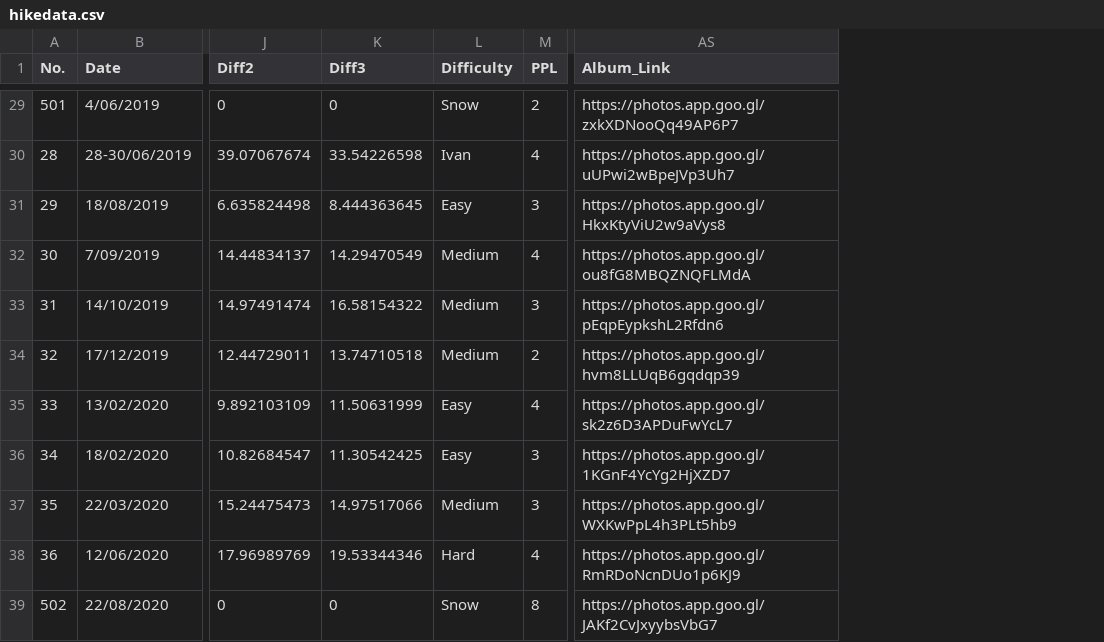
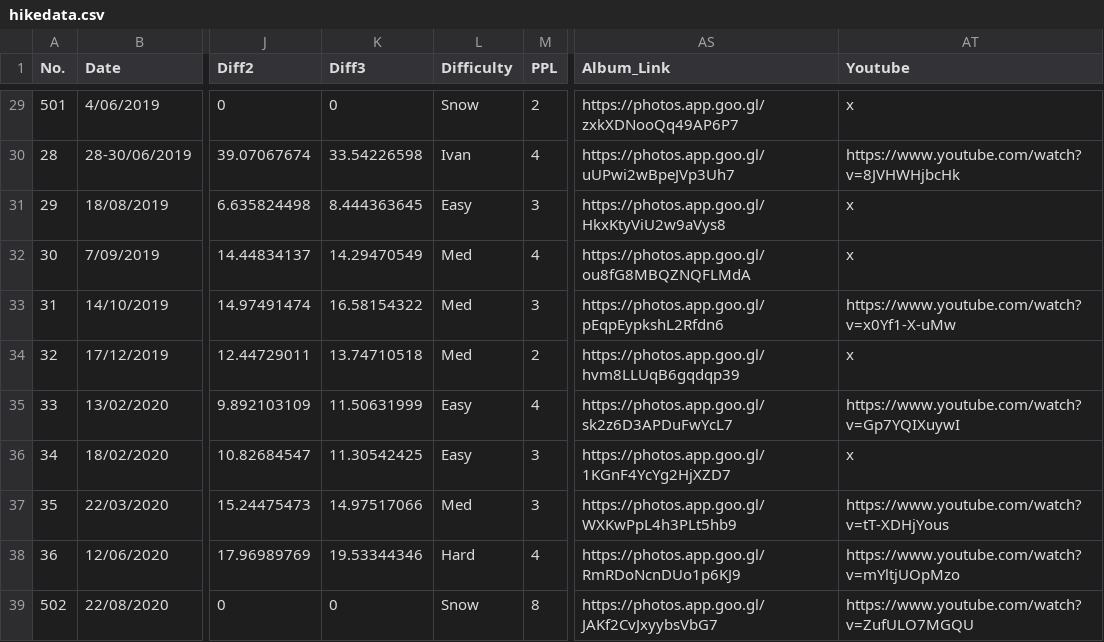
Before and after one commit to kyubincho/kyubincho.github.io, a CSV file: Hike Website/hikedata.csv, drawn as a sheet; only a part is shown, gaps mark what is left out; the diff covers the shown part only; the diff names each change by its address in the sheet, - before the commit and + after, or states it on an @@ line.

Commit message:
Build 1.3.6
- Added Mungo NP hike
- Added youtube videos in hikes pages
- Added Logbook presence for hikes

TODO
- Fix homepage to have most recent hikes/pictures
- Add video page

```diff
--- a/Hike Website/hikedata.csv
+++ b/Hike Website/hikedata.csv
+column AT (Youtube), rows 29-39: x | https://www.youtube.com/watch?v=8JVHWHjbcHk | x | x | https://www.youtube.com/watch?v=x0Yf1-X-uMw | x | https://www.youtube.com/watch?v=Gp7YQIXuywI | x | https://www.youtube.com/watch?v=tT-XDHjYous | https://www.youtube.com/watch?v=mYltjUOpMzo | https://www.youtube.com/watch?v=ZufULO7MGQU
-L32:L34 (Difficulty): Medium
+L32:L34 (Difficulty): Med
-L37 (Difficulty): Medium
+L37 (Difficulty): Med
```
Also changed, not shown: 1 added row and 13 edited cells elsewhere in this file, 9 other files.
